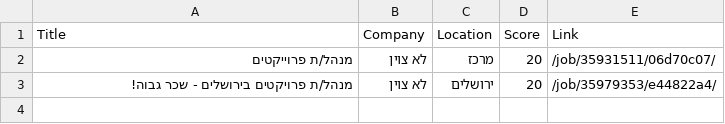
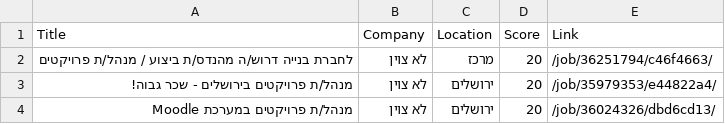
Before and after one commit to itamarw26-ctrl/agent-job, a CSV file: output/approval_queue.csv, drawn as a sheet.

```diff
--- a/output/approval_queue.csv
+++ b/output/approval_queue.csv
@@ -1,3 +1,4 @@
 Title,Company,Location,Score,Link
-מנהל/ת פרוייקטים,לא צוין,מרכז,20,/job/35931511/06d70c07/
+לחברת בנייה דרוש/ה מהנדס/ת ביצוע / מנהל/ת פרויקטים,לא צוין,מרכז,20,/job/36251794/c46f4663/
 מנהל/ת פרויקטים בירושלים - שכר גבוה!,לא צוין,ירושלים,20,/job/35979353/e44822a4/
+מנהל/ת פרויקטים במערכת Moodle,לא צוין,ירושלים,20,/job/36024326/dbd6cd13/
```
